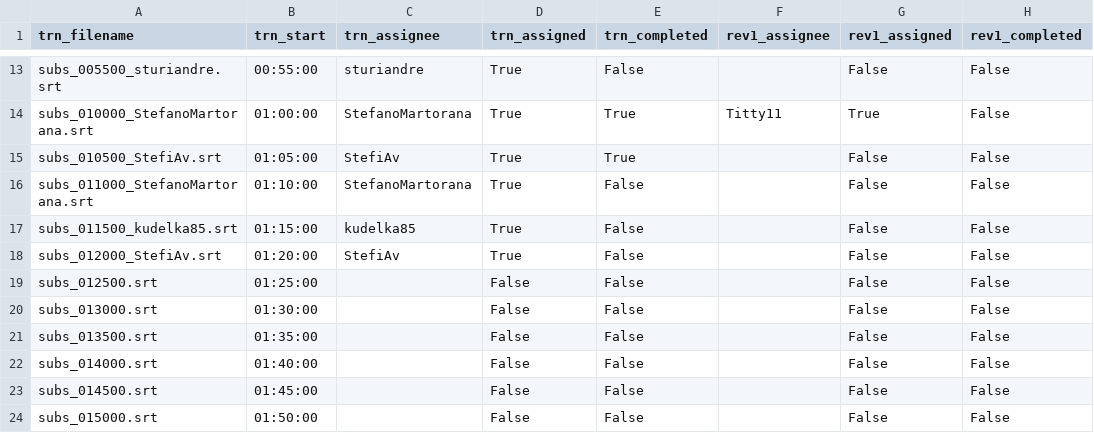
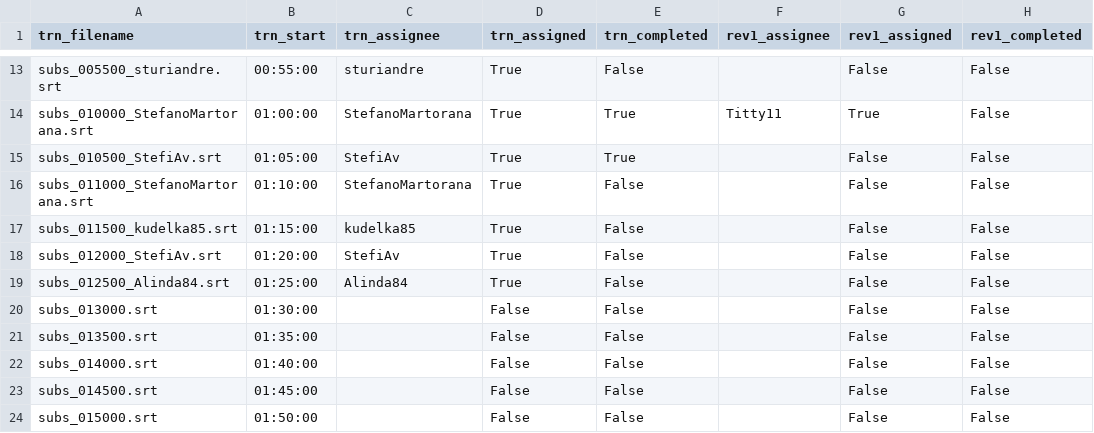
Before and after one commit to av-italia/subs, a CSV file: subs/arav/zz_avanzamento.csv, drawn as a sheet; only a part is shown, gaps mark what is left out; the diff names each change by its address in the sheet, - before the commit and + after, or states it on an @@ line.

```diff
--- a/subs/arav/zz_avanzamento.csv
+++ b/subs/arav/zz_avanzamento.csv
-A19 (trn_filename): subs_012500.srt
+A19 (trn_filename): subs_012500_Alinda84.srt
-C19 (trn_assignee): (empty)
+C19 (trn_assignee): Alinda84
-D19 (trn_assigned): False
+D19 (trn_assigned): True
```
Also changed, not shown: 1 other file.
